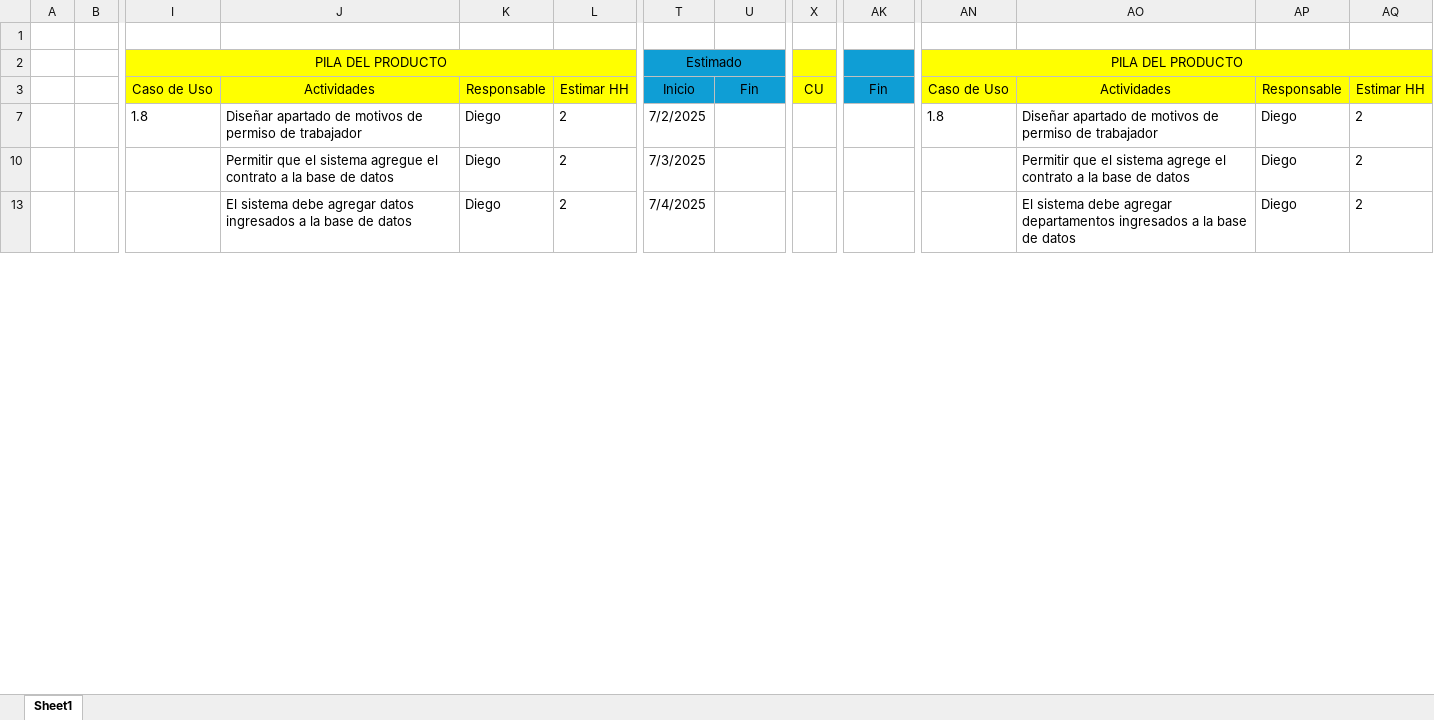
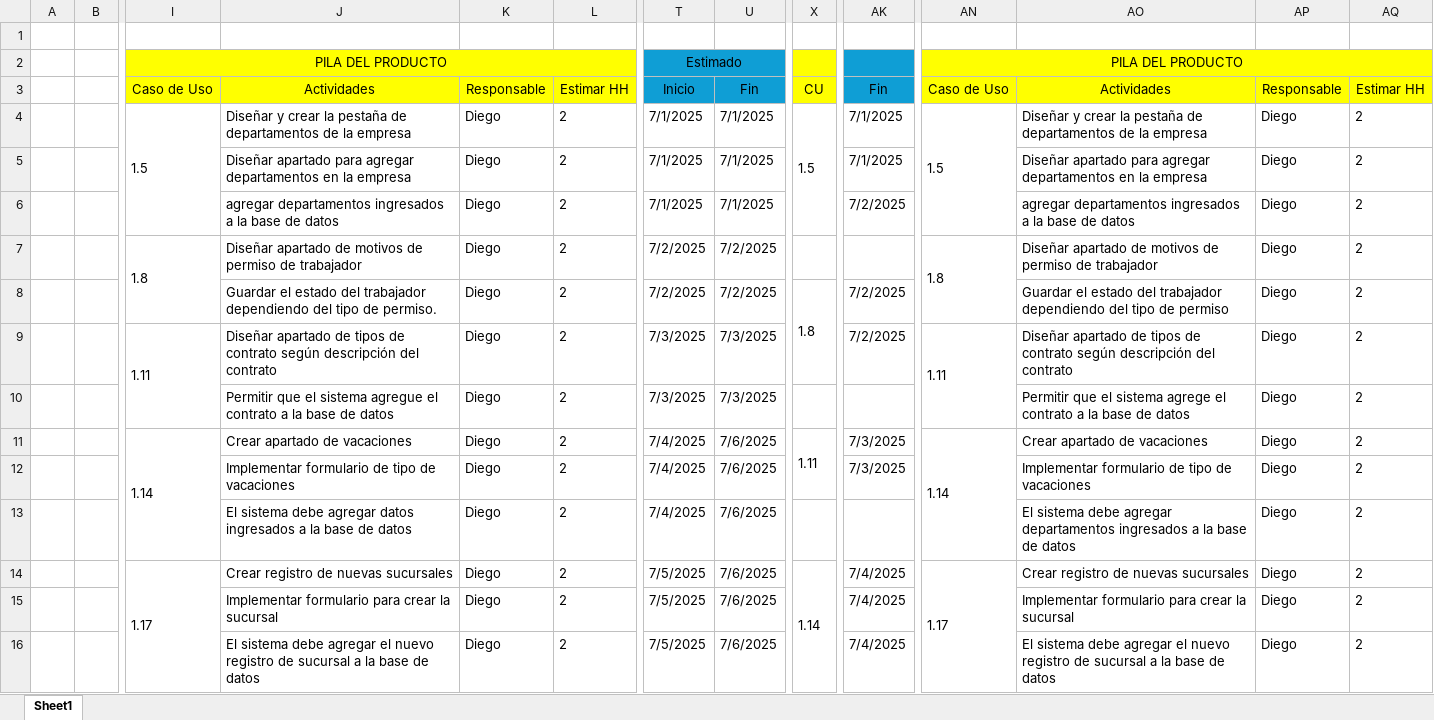
Before and after one commit to vixo23/ING-DE-SOFTWARE, an Excel workbook: INCREMENTO2/EXCELS/Backlog sprint - Sprint backlog - Sprint Review.xlsx, sheet Sheet1, drawn as a sheet; only a part is shown, gaps mark what is left out; values as stored, in another font and other column widths than the file's, no borders; rows hold the shown columns only; the diff covers the shown part only; the diff names each change by its address in the sheet, - before the commit and + after, or states it on an @@ line.

Commit message:
ACTUALIZACION FECHAS
SE AGREGARON FECHAS DE INICIOS Y TERMINOS

```diff
--- a/INCREMENTO2/EXCELS/Backlog sprint - Sprint backlog - Sprint Review.xlsx (sheet Sheet1)
+++ b/INCREMENTO2/EXCELS/Backlog sprint - Sprint backlog - Sprint Review.xlsx (sheet Sheet1)
+row 4:  |  | 1.5 | Diseñar y crear la pestaña de departamentos de la empresa | Diego | 2 | 7/1/2025 | 7/1/2025 | 1.5 | 7/1/2025 | 1.5 | Diseñar y crear la pestaña de departamentos de la empresa | Diego | 2
+row 5:  |  |  | Diseñar apartado para agregar departamentos en la empresa | Diego | 2 | 7/1/2025 | 7/1/2025 |  | 7/1/2025 |  | Diseñar apartado para agregar departamentos en la empresa | Diego | 2
+row 6:  |  |  | agregar departamentos ingresados a la base de datos | Diego | 2 | 7/1/2025 | 7/1/2025 |  | 7/2/2025 |  | agregar departamentos ingresados a la base de datos | Diego | 2
+I7:I8 merged
-U7: (empty)
+U7: 7/2/2025
+AN7:AN8 merged
+row 8:  |  |  | Guardar el estado del trabajador dependiendo del tipo de permiso. | Diego | 2 | 7/2/2025 | 7/2/2025 | 1.8 | 7/2/2025 |  | Guardar el estado del trabajador dependiendo del tipo de permiso | Diego | 2
+row 9:  |  | 1.11 | Diseñar apartado de tipos de contrato según descripción del contrato | Diego | 2 | 7/3/2025 | 7/3/2025 |  | 7/2/2025 | 1.11 | Diseñar apartado de tipos de contrato según descripción del contrato | Diego | 2
-U10: (empty)
+U10: 7/3/2025
+row 11:  |  | 1.14 | Crear apartado de vacaciones | Diego | 2 | 7/4/2025 | 7/6/2025 | 1.11 | 7/3/2025 | 1.14 | Crear apartado de vacaciones | Diego | 2
+row 12:  |  |  | Implementar formulario de tipo de vacaciones | Diego | 2 | 7/4/2025 | 7/6/2025 |  | 7/3/2025 |  | Implementar formulario de tipo de vacaciones | Diego | 2
-U13: (empty)
+U13: 7/6/2025
+row 14:  |  | 1.17 | Crear registro de nuevas sucursales | Diego | 2 | 7/5/2025 | 7/6/2025 | 1.14 | 7/4/2025 | 1.17 | Crear registro de nuevas sucursales | Diego | 2
+row 15:  |  |  | Implementar formulario para crear la sucursal | Diego | 2 | 7/5/2025 | 7/6/2025 |  | 7/4/2025 |  | Implementar formulario para crear la sucursal | Diego | 2
+row 16:  |  |  | El sistema debe agregar el nuevo registro de sucursal a la base de datos | Diego | 2 | 7/5/2025 | 7/6/2025 |  | 7/4/2025 |  | El sistema debe agregar el nuevo registro de sucursal a la base de datos | Diego | 2
```
Also changed, not shown: 7 added rows, 44 hidden or unhidden rows, 9 edited cells and merged cells elsewhere in this sheet, INCREMENTO2/Excels/Backlog sprint - Sprint backlog - Sprint Review.xlsx.
